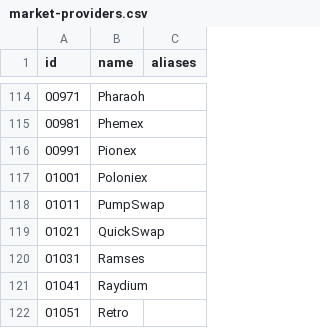
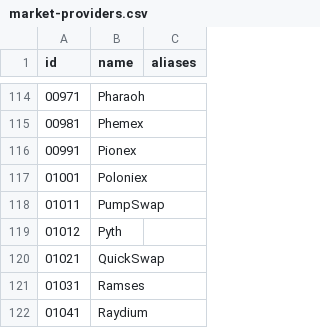
Before and after one commit to nxrates/mitch, a CSV file: ids/market-providers.csv, drawn as a sheet; only a part is shown, gaps mark what is left out; the shorter side is filled out with more unchanged rows; the diff names each change by its address in the sheet, - before the commit and + after, or states it on an @@ line.

Commit message:
feat(ids): add Pyth provider 01012 + un-alias DAI to own id 04801
DAI/USD and USDS/USD are distinct pyth pegs (~5 bps basis) and BTR
stable pools price the tokens separately - fold removed. Codegen
length guard updated (crypto 200, providers 148; crypto was stale
at 197 vs 199 pre-change).

```diff
--- a/ids/market-providers.csv
+++ b/ids/market-providers.csv
+row 119: 01012 | Pyth
```
Also changed, not shown: ids/crypto-assets.csv, 1 other file.
